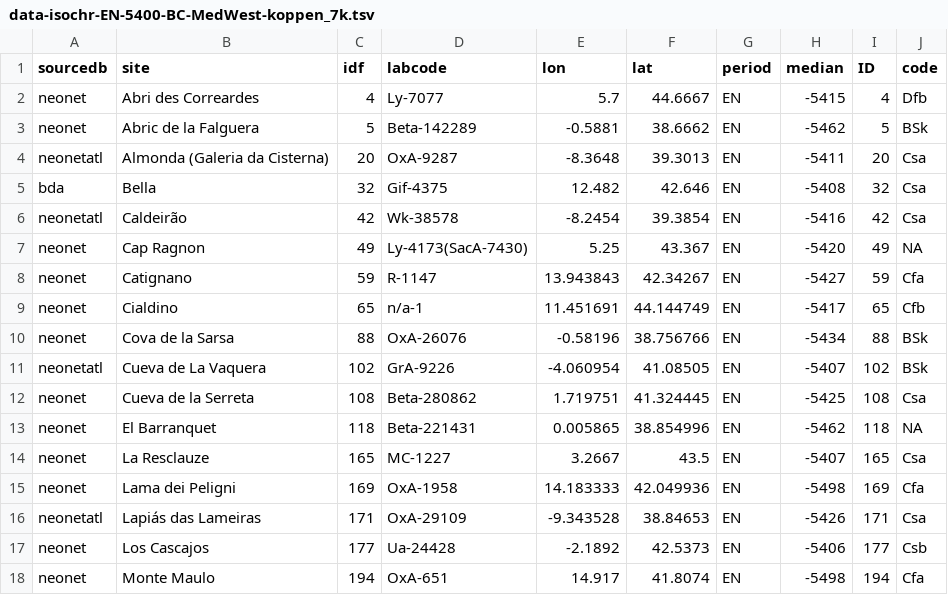
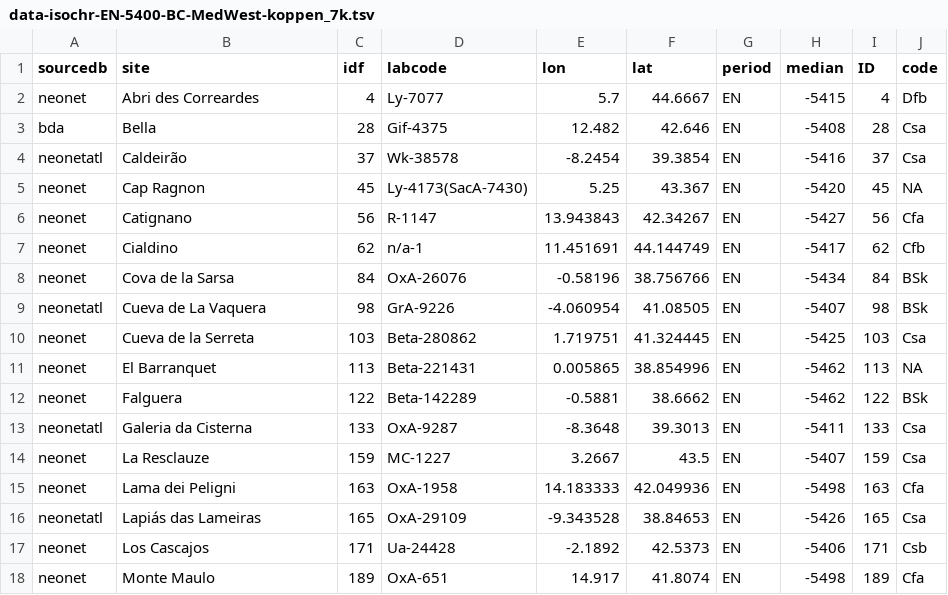
Before and after one commit to zoometh/neonet, a TSV file: doc/talks/2025-bspf/img/data-isochr-EN-5400-BC-MedWest-koppen_7k.tsv, drawn as a sheet; only a part is shown; the diff covers the shown part only.

```diff
--- a/doc/talks/2025-bspf/img/data-isochr-EN-5400-BC-MedWest-koppen_7k.tsv
+++ b/doc/talks/2025-bspf/img/data-isochr-EN-5400-BC-MedWest-koppen_7k.tsv
@@ -2,17 +2,17 @@
 "neonet"	"Abri des Correardes"	4	"Ly-7077"	5.7	44.6667	"EN"	-5415	4	"Dfb"
-"neonet"	"Abric de la Falguera"	5	"Beta-142289"	-0.5881	38.6662	"EN"	-5462	5	"BSk"
-"neonetatl"	"Almonda (Galeria da Cisterna)"	20	"OxA-9287"	-8.3648	39.3013	"EN"	-5411	20	"Csa"
-"bda"	"Bella"	32	"Gif-4375"	12.482	42.646	"EN"	-5408	32	"Csa"
-"neonetatl"	"Caldeirão"	42	"Wk-38578"	-8.2454	39.3854	"EN"	-5416	42	"Csa"
-"neonet"	"Cap Ragnon"	49	"Ly-4173(SacA-7430)"	5.25	43.367	"EN"	-5420	49	NA
-"neonet"	"Catignano"	59	"R-1147"	13.943843	42.34267	"EN"	-5427	59	"Cfa"
-"neonet"	"Cialdino"	65	"n/a-1"	11.451691	44.144749	"EN"	-5417	65	"Cfb"
-"neonet"	"Cova de la Sarsa"	88	"OxA-26076"	-0.58196	38.756766	"EN"	-5434	88	"BSk"
-"neonetatl"	"Cueva de La Vaquera"	102	"GrA-9226"	-4.060954	41.08505	"EN"	-5407	102	"BSk"
-"neonet"	"Cueva de la Serreta"	108	"Beta-280862"	1.719751	41.324445	"EN"	-5425	108	"Csa"
-"neonet"	"El Barranquet"	118	"Beta-221431"	0.005865	38.854996	"EN"	-5462	118	NA
-"neonet"	"La Resclauze"	165	"MC-1227"	3.2667	43.5	"EN"	-5407	165	"Csa"
-"neonet"	"Lama dei Peligni"	169	"OxA-1958"	14.183333	42.049936	"EN"	-5498	169	"Cfa"
-"neonetatl"	"Lapiás das Lameiras"	171	"OxA-29109"	-9.343528	38.84653	"EN"	-5426	171	"Csa"
-"neonet"	"Los Cascajos"	177	"Ua-24428"	-2.1892	42.5373	"EN"	-5406	177	"Csb"
-"neonet"	"Monte Maulo"	194	"OxA-651"	14.917	41.8074	"EN"	-5498	194	"Cfa"
+"bda"	"Bella"	28	"Gif-4375"	12.482	42.646	"EN"	-5408	28	"Csa"
+"neonetatl"	"Caldeirão"	37	"Wk-38578"	-8.2454	39.3854	"EN"	-5416	37	"Csa"
+"neonet"	"Cap Ragnon"	45	"Ly-4173(SacA-7430)"	5.25	43.367	"EN"	-5420	45	NA
+"neonet"	"Catignano"	56	"R-1147"	13.943843	42.34267	"EN"	-5427	56	"Cfa"
+"neonet"	"Cialdino"	62	"n/a-1"	11.451691	44.144749	"EN"	-5417	62	"Cfb"
+"neonet"	"Cova de la Sarsa"	84	"OxA-26076"	-0.58196	38.756766	"EN"	-5434	84	"BSk"
+"neonetatl"	"Cueva de La Vaquera"	98	"GrA-9226"	-4.060954	41.08505	"EN"	-5407	98	"BSk"
+"neonet"	"Cueva de la Serreta"	103	"Beta-280862"	1.719751	41.324445	"EN"	-5425	103	"Csa"
+"neonet"	"El Barranquet"	113	"Beta-221431"	0.005865	38.854996	"EN"	-5462	113	NA
+"neonet"	"Falguera"	122	"Beta-142289"	-0.5881	38.6662	"EN"	-5462	122	"BSk"
+"neonetatl"	"Galeria da Cisterna"	133	"OxA-9287"	-8.3648	39.3013	"EN"	-5411	133	"Csa"
+"neonet"	"La Resclauze"	159	"MC-1227"	3.2667	43.5	"EN"	-5407	159	"Csa"
+"neonet"	"Lama dei Peligni"	163	"OxA-1958"	14.183333	42.049936	"EN"	-5498	163	"Cfa"
+"neonetatl"	"Lapiás das Lameiras"	165	"OxA-29109"	-9.343528	38.84653	"EN"	-5426	165	"Csa"
+"neonet"	"Los Cascajos"	171	"Ua-24428"	-2.1892	42.5373	"EN"	-5406	171	"Csb"
+"neonet"	"Monte Maulo"	189	"OxA-651"	14.917	41.8074	"EN"	-5498	189	"Cfa"
```
Also changed, not shown: 14 edited cells elsewhere in this file, doc/talks/2025-bspf/img/data-isochr-EN-5100-BC-MedWest-koppen_7k.tsv, doc/talks/2025-bspf/img/data-isochr-EN-5200-BC-MedWest-koppen_7k.tsv, 54 other files.
